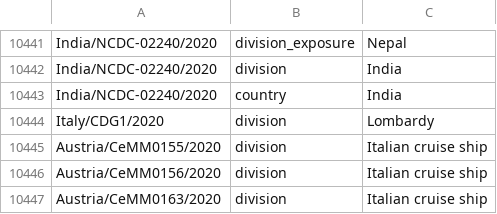
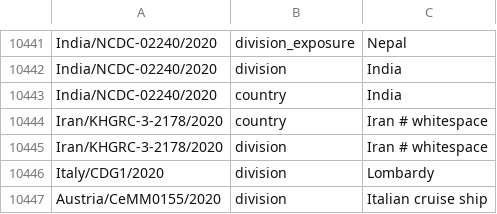
Before and after one commit to nextstrain/ncov-ingest, a TSV file: source-data/annotations.tsv, drawn as a sheet; only a part is shown, gaps mark what is left out; the shorter side is filled out with more unchanged rows; the diff names each change by its address in the sheet, - before the commit and + after, or states it on an @@ line.

Commit message:
remove whitespace from Iran samples

```diff
--- a/source-data/annotations.tsv
+++ b/source-data/annotations.tsv
+row 10444: Iran/KHGRC-3-2178/2020 | country | Iran # whitespace
+row 10445: Iran/KHGRC-3-2178/2020 | division | Iran # whitespace
```
